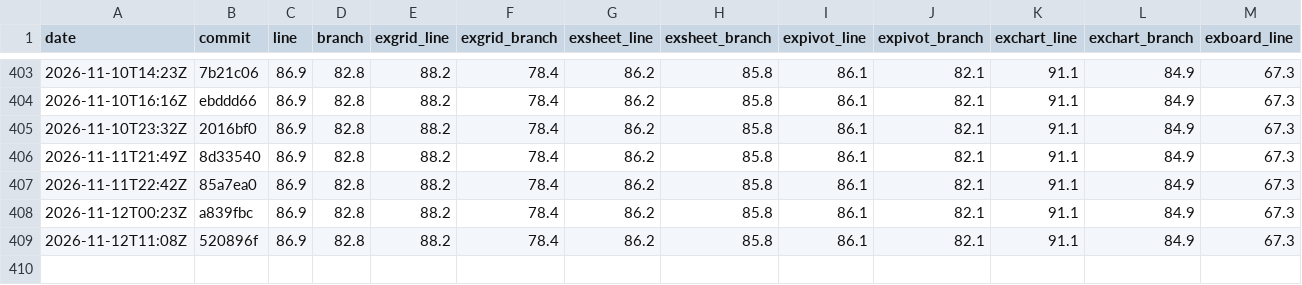
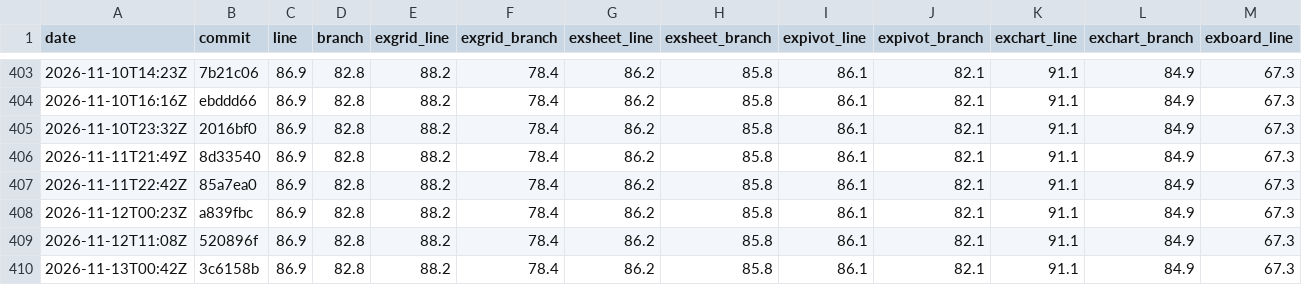
Before and after one commit to AkiraMisawa/ex-grid, a CSV file: history.csv, drawn as a sheet; only a part is shown, gaps mark what is left out; rows hold the shown columns only; the diff names each change by its address in the sheet, - before the commit and + after, or states it on an @@ line.

```diff
--- a/history.csv
+++ b/history.csv
+row 410: 2026-11-13T00:42Z | 3c6158b | 86.9 | 82.8 | 88.2 | 78.4 | 86.2 | 85.8 | 86.1 | 82.1 | 91.1 | 84.9 | 67.3
```
Also changed, not shown: 1 other file.
